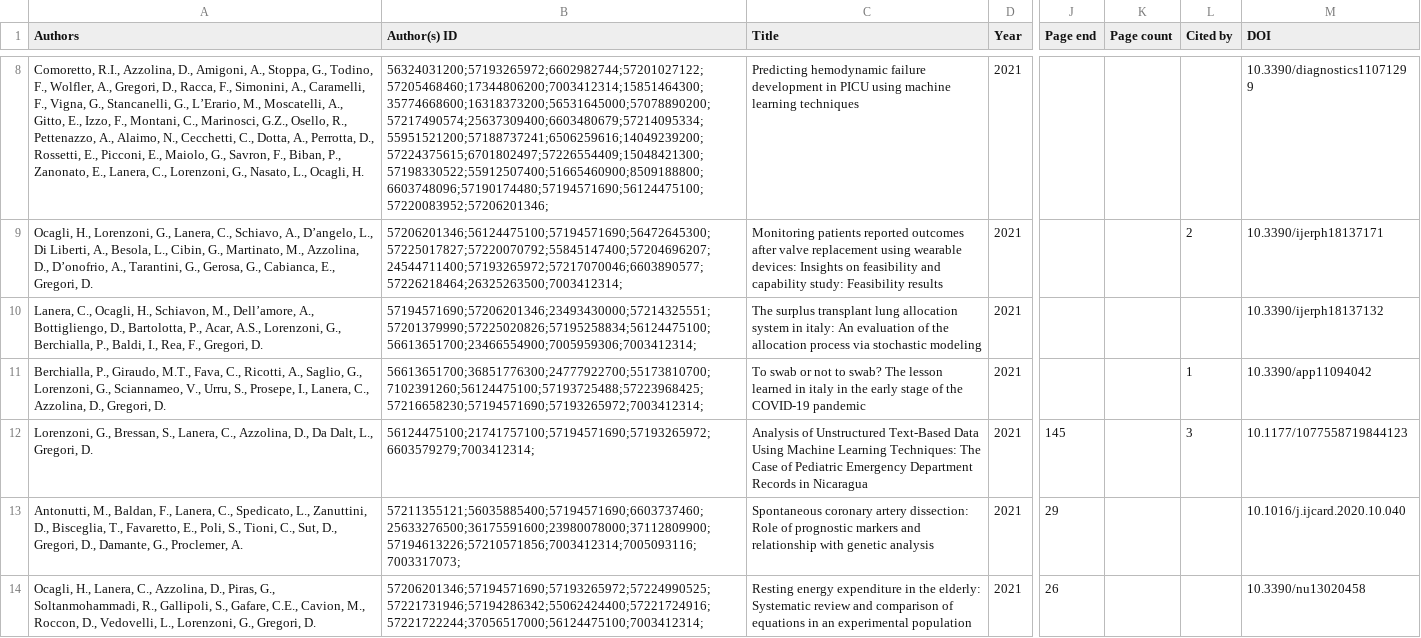
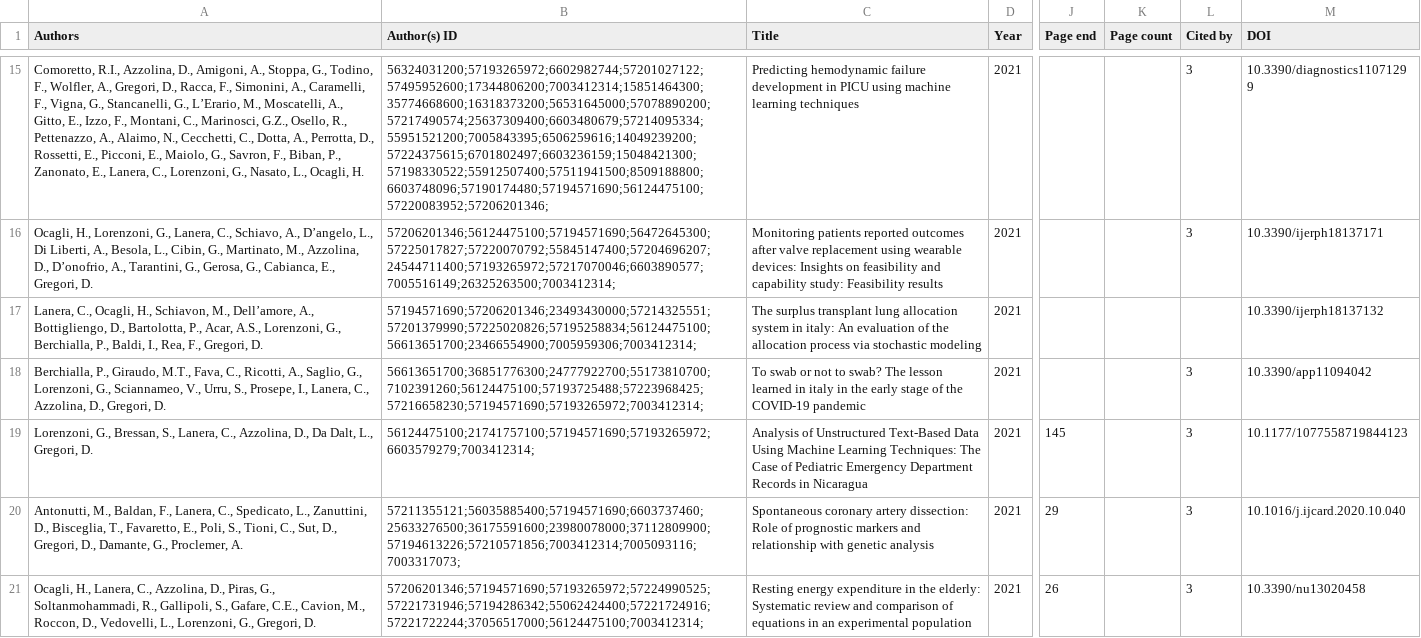
Before and after one commit to CorradoLanera/paper_cl, a CSV file: data-raw/scopus_cl.csv, drawn as a sheet; only a part is shown, gaps mark what is left out; addresses are those after the commit; the diff covers the shown part only; the diff names each change by its address in the sheet, - before the commit and + after, or states it on an @@ line.

```diff
--- a/data-raw/scopus_cl.csv
+++ b/data-raw/scopus_cl.csv
-B15 (Author(s) ID): 56324031200;57193265972;6602982744;57201027122;57205468460;17344806200;7003412314;15851464300;35774668600;16318373200;56531645000;57078890200;57217490574;25637309400;6603480679;57214095334;55951521200;57188737241;6506259616;14049239200;57224375615;6701802497;57226554409;15048421300;57198330522;55912507400;51665460900;8509188800;6603748096;57190174480;57194571690;56124475100;57220083952;57206201346;
+B15 (Author(s) ID): 56324031200;57193265972;6602982744;57201027122;57495952600;17344806200;7003412314;15851464300;35774668600;16318373200;56531645000;57078890200;57217490574;25637309400;6603480679;57214095334;55951521200;7005843395;6506259616;14049239200;57224375615;6701802497;6603236159;15048421300;57198330522;55912507400;57511941500;8509188800;6603748096;57190174480;57194571690;56124475100;57220083952;57206201346;
-L15 (Cited by): (empty)
+L15 (Cited by): 3
-B16 (Author(s) ID): 57206201346;56124475100;57194571690;56472645300;57225017827;57220070792;55845147400;57204696207;24544711400;57193265972;57217070046;6603890577;57226218464;26325263500;7003412314;
+B16 (Author(s) ID): 57206201346;56124475100;57194571690;56472645300;57225017827;57220070792;55845147400;57204696207;24544711400;57193265972;57217070046;6603890577;7005516149;26325263500;7003412314;
-L16 (Cited by): 2
+L16 (Cited by): 3
-L18 (Cited by): 1
+L18 (Cited by): 3
-L20:L21 (Cited by): (empty)
+L20:L21 (Cited by): 3
```
Also changed, not shown: 7 added rows and 36 edited cells elsewhere in this file, 3 other files.
